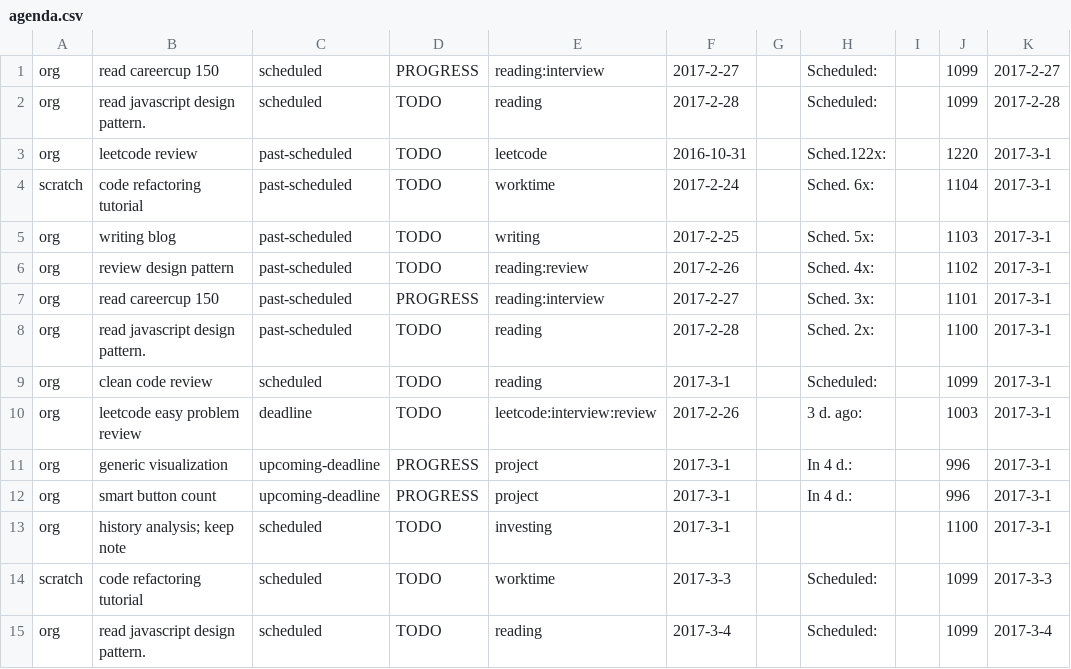
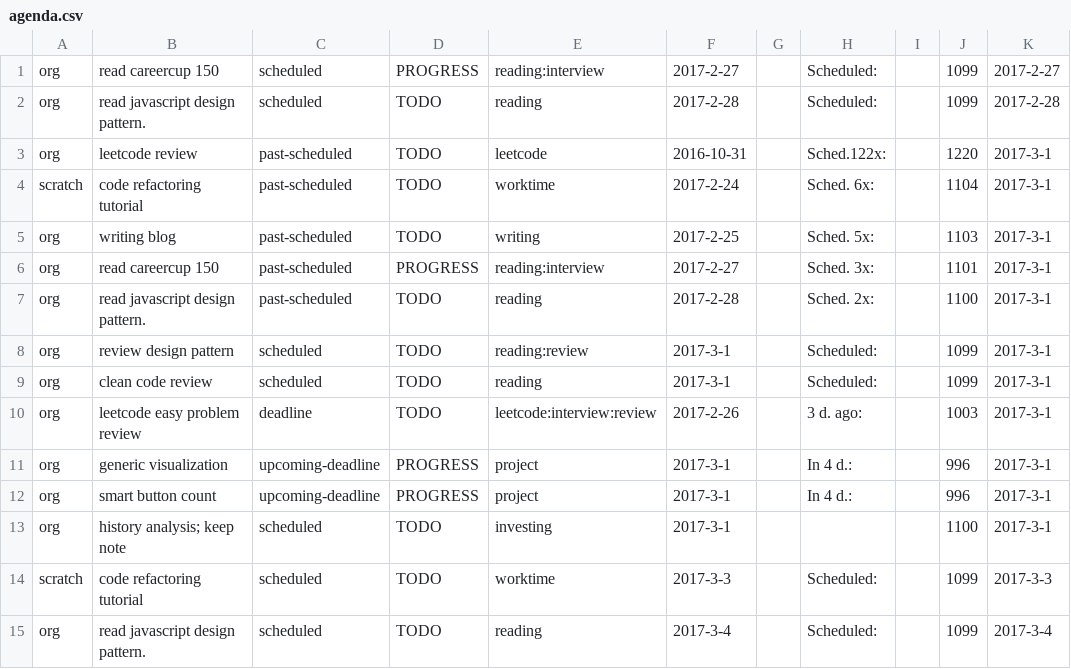
Before and after one commit to ggppwx/note, a CSV file: csv/agenda.csv, drawn as a sheet; only a part is shown; removed rows and columns are numbered as before the commit, all else as after; the diff names each change by its address in the sheet, - before the commit and + after, or states it on an @@ line.

Commit message:
force push file csv/*

```diff
--- a/csv/agenda.csv
+++ b/csv/agenda.csv
-row 6: org | review design pattern | past-scheduled | TODO | reading:review | 2017-2-26 |  | Sched. 4x: |  | 1102 | 2017-3-1
+row 8: org | review design pattern | scheduled | TODO | reading:review | 2017-3-1 |  | Scheduled: |  | 1099 | 2017-3-1
```
